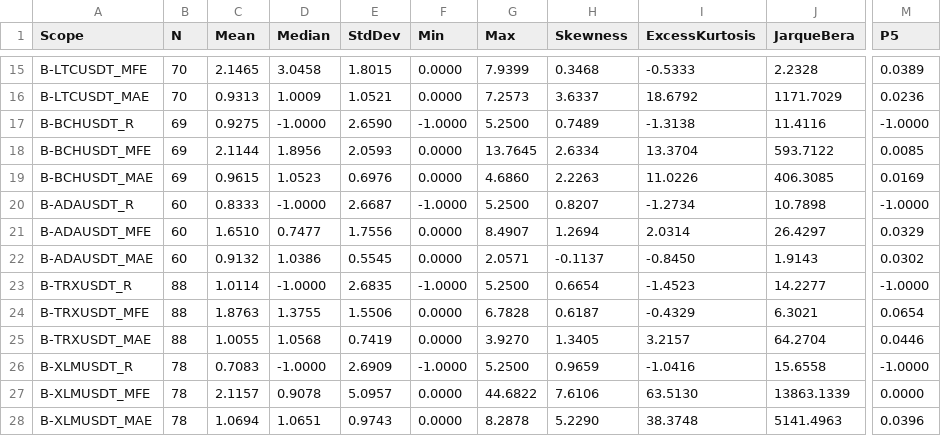
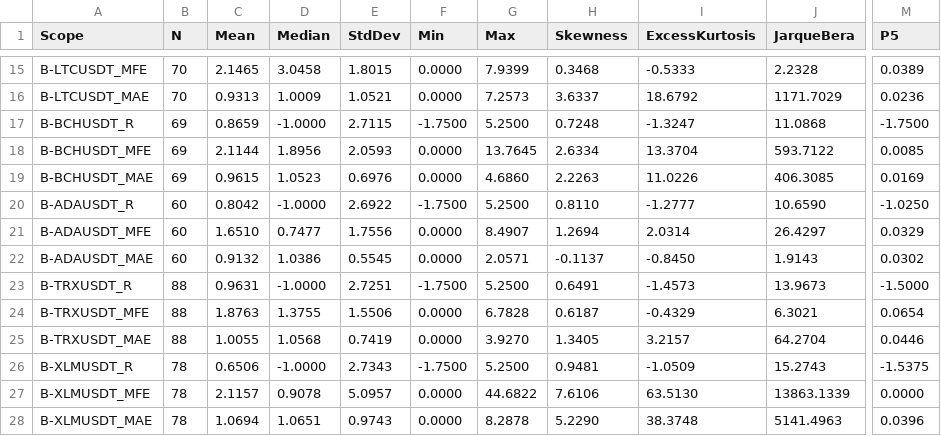
Before and after one commit to Malay241003/tradeBot, a CSV file: trading_analytics.csv, drawn as a sheet; only a part is shown, gaps mark what is left out; the diff covers the shown part only; the diff names each change by its address in the sheet, - before the commit and + after, or states it on an @@ line.

```diff
--- a/trading_analytics.csv
+++ b/trading_analytics.csv
-C17 (Mean): 0.9275
+C17 (Mean): 0.8659
-E17 (StdDev): 2.6590
+E17 (StdDev): 2.7115
-F17 (Min): -1.0000
+F17 (Min): -1.7500
-H17 (Skewness): 0.7489
+H17 (Skewness): 0.7248
-I17 (ExcessKurtosis): -1.3138
+I17 (ExcessKurtosis): -1.3247
-J17 (JarqueBera): 11.4116
+J17 (JarqueBera): 11.0868
-M17 (P5): -1.0000
+M17 (P5): -1.7500
-C20 (Mean): 0.8333
+C20 (Mean): 0.8042
-E20 (StdDev): 2.6687
+E20 (StdDev): 2.6922
-F20 (Min): -1.0000
+F20 (Min): -1.7500
-H20 (Skewness): 0.8207
+H20 (Skewness): 0.8110
-I20 (ExcessKurtosis): -1.2734
+I20 (ExcessKurtosis): -1.2777
-J20 (JarqueBera): 10.7898
+J20 (JarqueBera): 10.6590
-M20 (P5): -1.0000
+M20 (P5): -1.0250
-C23 (Mean): 1.0114
+C23 (Mean): 0.9631
-E23 (StdDev): 2.6835
+E23 (StdDev): 2.7251
-F23 (Min): -1.0000
+F23 (Min): -1.7500
-H23 (Skewness): 0.6654
+H23 (Skewness): 0.6491
-I23 (ExcessKurtosis): -1.4523
+I23 (ExcessKurtosis): -1.4573
-J23 (JarqueBera): 14.2277
+J23 (JarqueBera): 13.9673
-M23 (P5): -1.0000
+M23 (P5): -1.5000
-C26 (Mean): 0.7083
+C26 (Mean): 0.6506
-E26 (StdDev): 2.6909
+E26 (StdDev): 2.7343
-F26 (Min): -1.0000
+F26 (Min): -1.7500
-H26 (Skewness): 0.9659
+H26 (Skewness): 0.9481
-I26 (ExcessKurtosis): -1.0416
+I26 (ExcessKurtosis): -1.0509
-J26 (JarqueBera): 15.6558
+J26 (JarqueBera): 15.2743
-M26 (P5): -1.0000
+M26 (P5): -1.5375
```
Also changed, not shown: 67 edited cells elsewhere in this file, backtest_results.csv, diagnostic_expectancy.csv, 8 other files.
